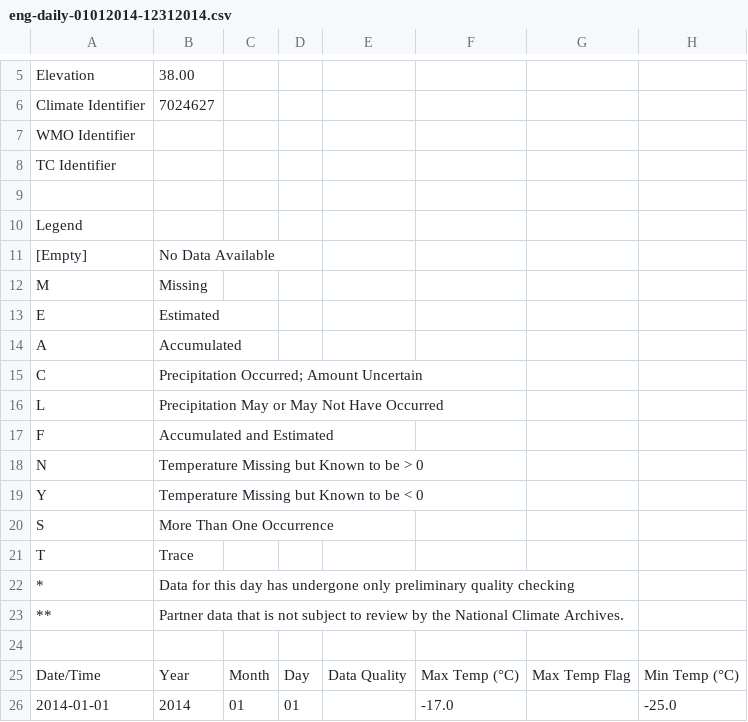
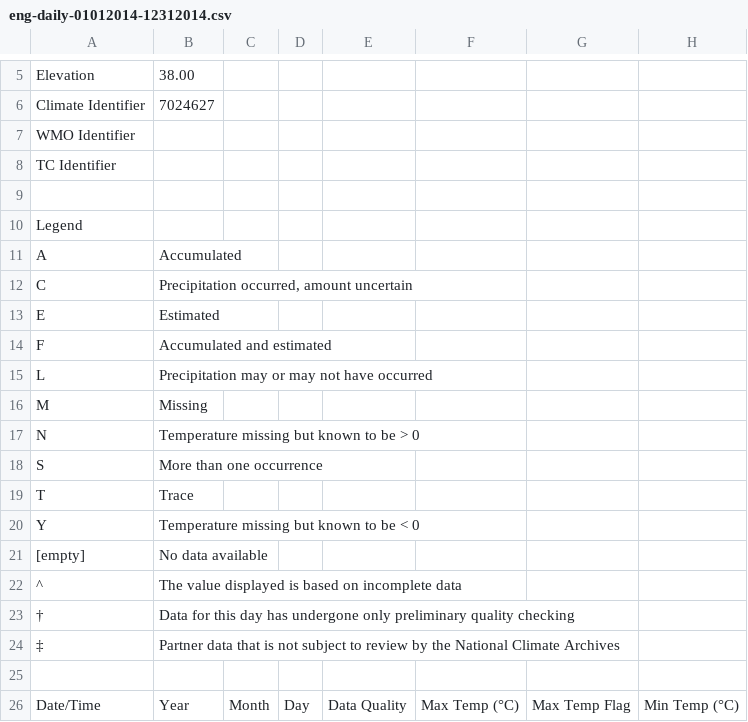
Before and after one commit to jnsebgosselin/gwhat, a CSV file: Projects/Example/Meteo/Raw/MARIEVILLE/eng-daily-01012014-12312014.csv, drawn as a sheet; only a part is shown, gaps mark what is left out; the shorter side is filled out with more unchanged rows; removed rows and columns are numbered as before the commit, all else as after; rows hold the shown columns only; the diff names each change by its address in the sheet, - before the commit and + after, or states it on an @@ line.

Commit message:
File updated for 2015

```diff
--- a/Projects/Example/Meteo/Raw/MARIEVILLE/eng-daily-01012014-12312014.csv
+++ b/Projects/Example/Meteo/Raw/MARIEVILLE/eng-daily-01012014-12312014.csv
-row 11: [Empty] | No Data Available
@@ row 14 moved to row 11: A @@
+row 12: C | Precipitation occurred, amount uncertain
+row 14: F | Accumulated and estimated
+row 15: L | Precipitation may or may not have occurred
-row 15: C | Precipitation Occurred; Amount Uncertain
-row 16: L | Precipitation May or May Not Have Occurred
-row 17: F | Accumulated and Estimated
-B17: Temperature Missing but Known to be > 0
+B17: Temperature missing but known to be > 0
-row 19: Y | Temperature Missing but Known to be < 0
-B18: More Than One Occurrence
+B18: More than one occurrence
-row 22: * | Data for this day has undergone only preliminary quality checking
-row 23: ** | Partner data that is not subject to review by the National Climate Archives.
+row 20: Y | Temperature missing but known to be < 0
+row 21: [empty] | No data available
+row 22: ^ | The value displayed is based on incomplete data
+row 23: † | Data for this day has undergone only preliminary quality checking
+row 24: ‡ | Partner data that is not subject to review by the National Climate Archives
```
